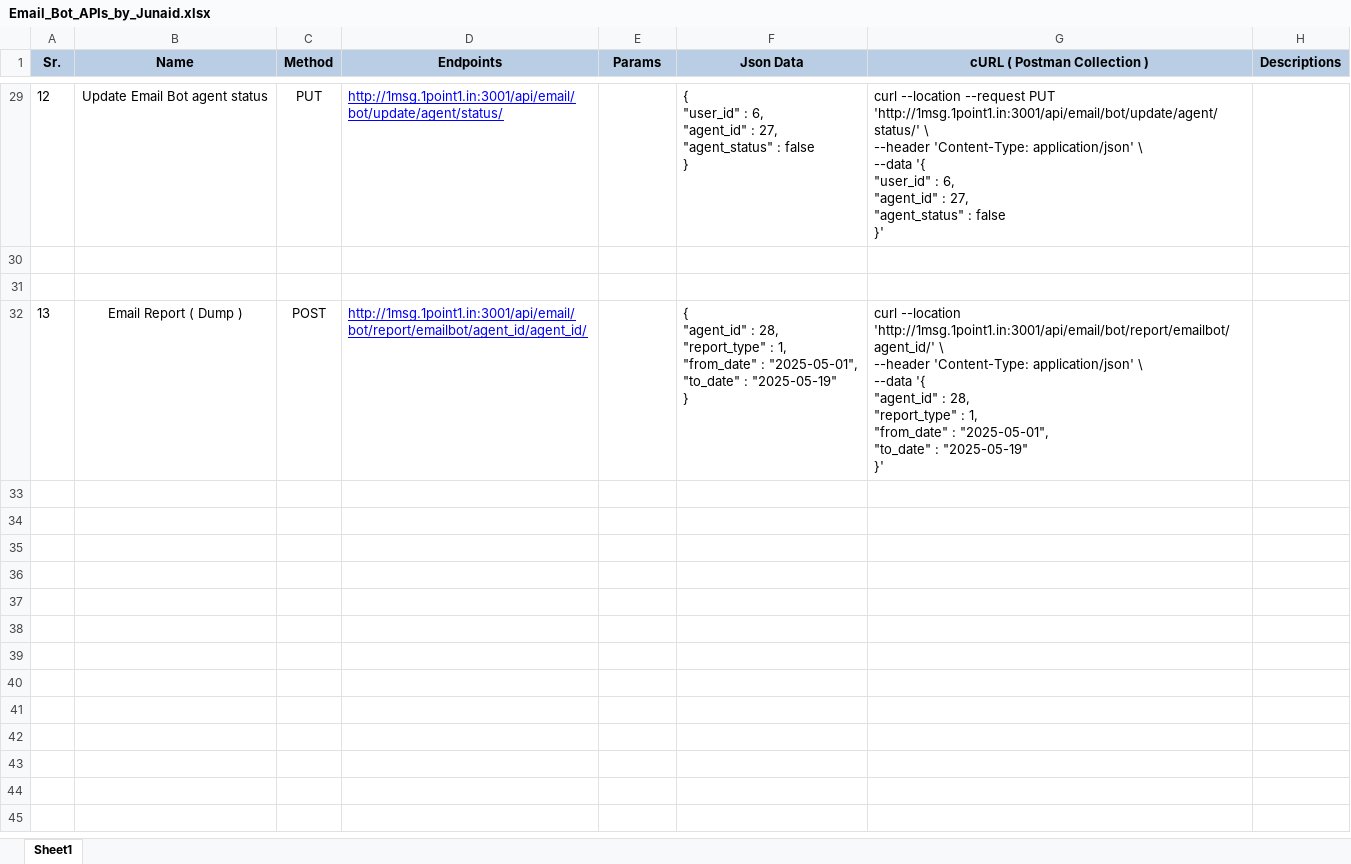
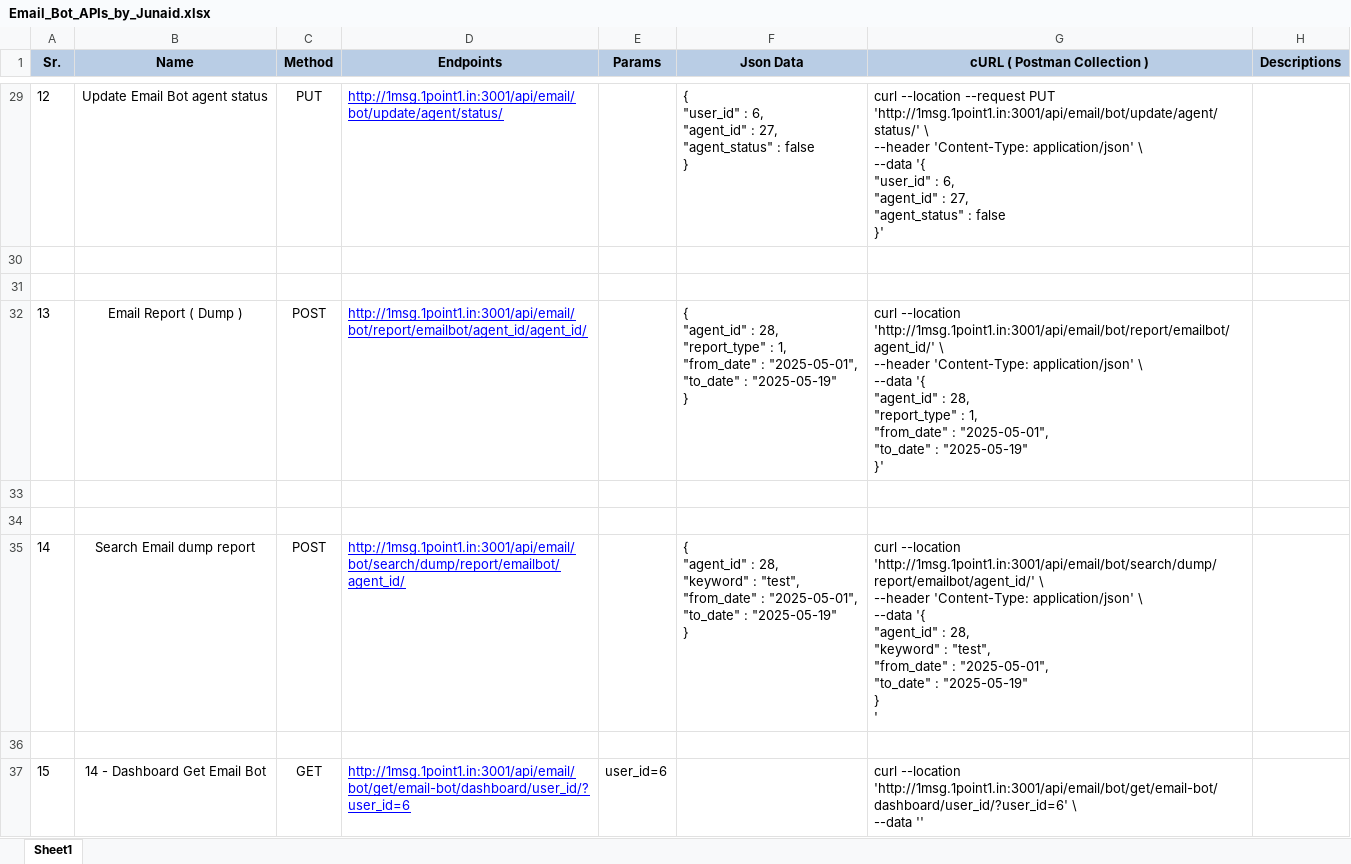
Before and after one commit to junaid982/BotHub_APIs, an Excel workbook: Email_Bot_APIs_by_Junaid.xlsx, sheet Sheet1, drawn as a sheet; only a part is shown, gaps mark what is left out; values as stored, in another font and other column widths than the file's, no borders; ↵ is a line break in a cell; the diff names each change by its address in the sheet, - before the commit and + after, or states it on an @@ line.

```diff
--- a/Email_Bot_APIs_by_Junaid.xlsx (sheet Sheet1)
+++ b/Email_Bot_APIs_by_Junaid.xlsx (sheet Sheet1)
+row 33: (empty)
+row 34: (empty)
+row 35: 14 | Search Email dump report | POST | http://1msg.1point1.in:3001/api/email/bot/search/dump/report/emailbot/agent_id/ |  | { ↵ "agent_id" : 28, ↵ "keyword" : "test", ↵ "from_date" : "2025-05-01", ↵ "to_date" : "2025-05-19" ↵ } | curl --location 'http://1msg.1point1.in:3001/api/email/bot/search/dump/report/emailbot/agent_id/' \ ↵ --header 'Content-Type: application/json' \ ↵ --data '{ ↵ "agent_id" : 28, ↵ "keyword" : "test", ↵ "from_date" : "2025-05-01", ↵ "to_date" : "2025-05-19" ↵ } ↵ '
+row 36: (empty)
+row 37: 15 | 14 - Dashboard Get Email Bot | GET | http://1msg.1point1.in:3001/api/email/bot/get/email-bot/dashboard/user_id/?user_id=6 | user_id=6 |  | curl --location 'http://1msg.1point1.in:3001/api/email/bot/get/email-bot/dashboard/user_id/?user_id=6' \ ↵ --data ''
```
Also changed, not shown: Authentication_&_Voice_Bot_APIs_by_Puru.xlsx, 1 other file.
